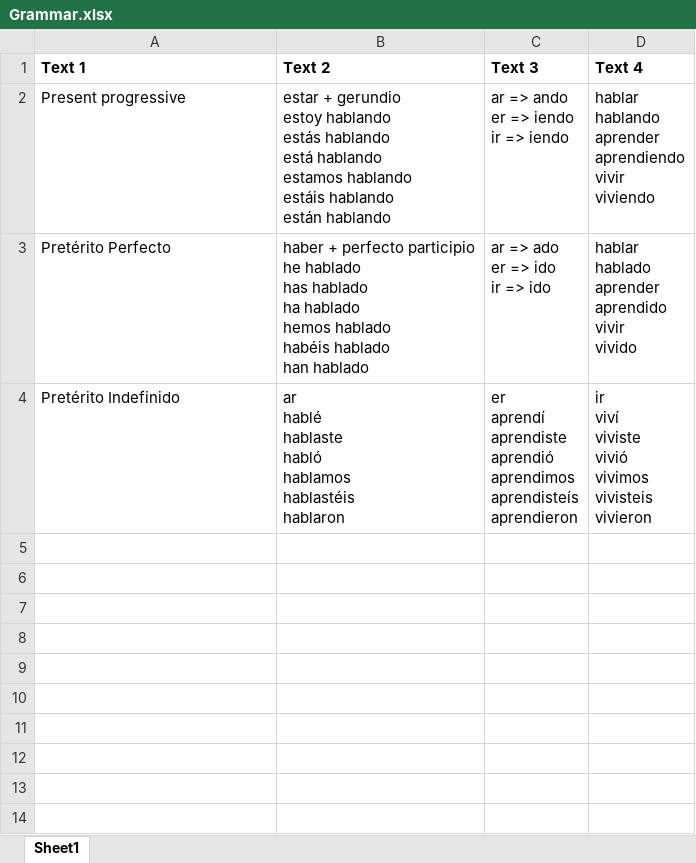
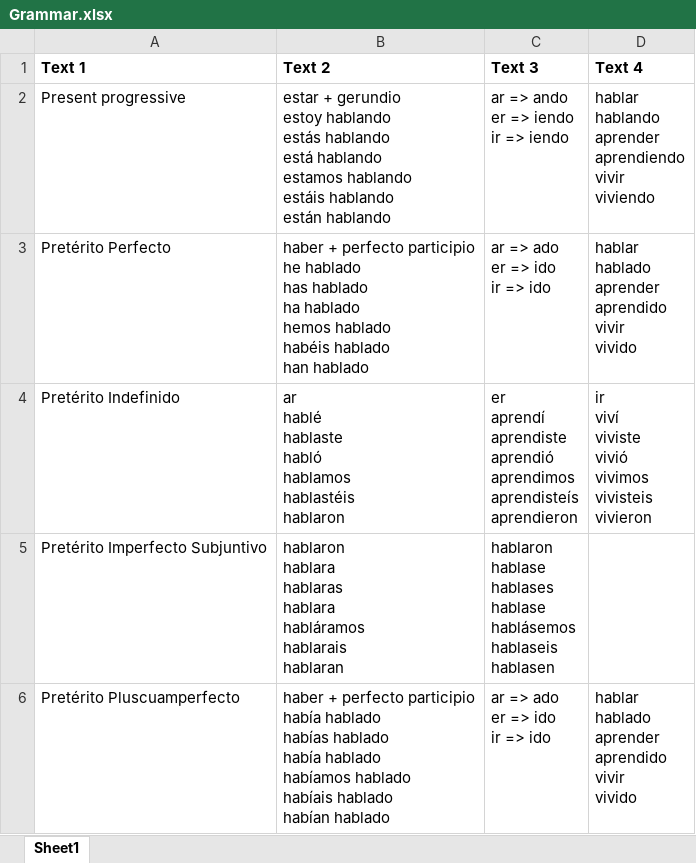
Before and after one commit to tenzink/flashcards, an Excel workbook: Grammar.xlsx, sheet Sheet1, drawn as a sheet; values as stored, in another font and other column widths than the file's, no borders; ↵ is a line break in a cell; the diff names each change by its address in the sheet, - before the commit and + after, or states it on an @@ line.

```diff
--- a/Grammar.xlsx (sheet Sheet1)
+++ b/Grammar.xlsx (sheet Sheet1)
+row 5: Pretérito Imperfecto Subjuntivo | hablaron ↵ hablara ↵ hablaras ↵ hablara ↵ habláramos ↵ hablarais ↵ hablaran | hablaron ↵ hablase ↵ hablases ↵ hablase ↵ hablásemos ↵ hablaseis ↵ hablasen
+row 6: Pretérito Pluscuamperfecto | haber + perfecto participio ↵ había hablado ↵ habías hablado ↵ había hablado ↵ habíamos hablado ↵ habíais hablado ↵ habían hablado | ar => ado ↵ er => ido ↵ ir => ido | hablar ↵ hablado ↵ aprender ↵ aprendido ↵ vivir ↵ vivido
```
Also changed, not shown: Conjugation verbos.xlsx, Español.xlsx, 3 other files.
